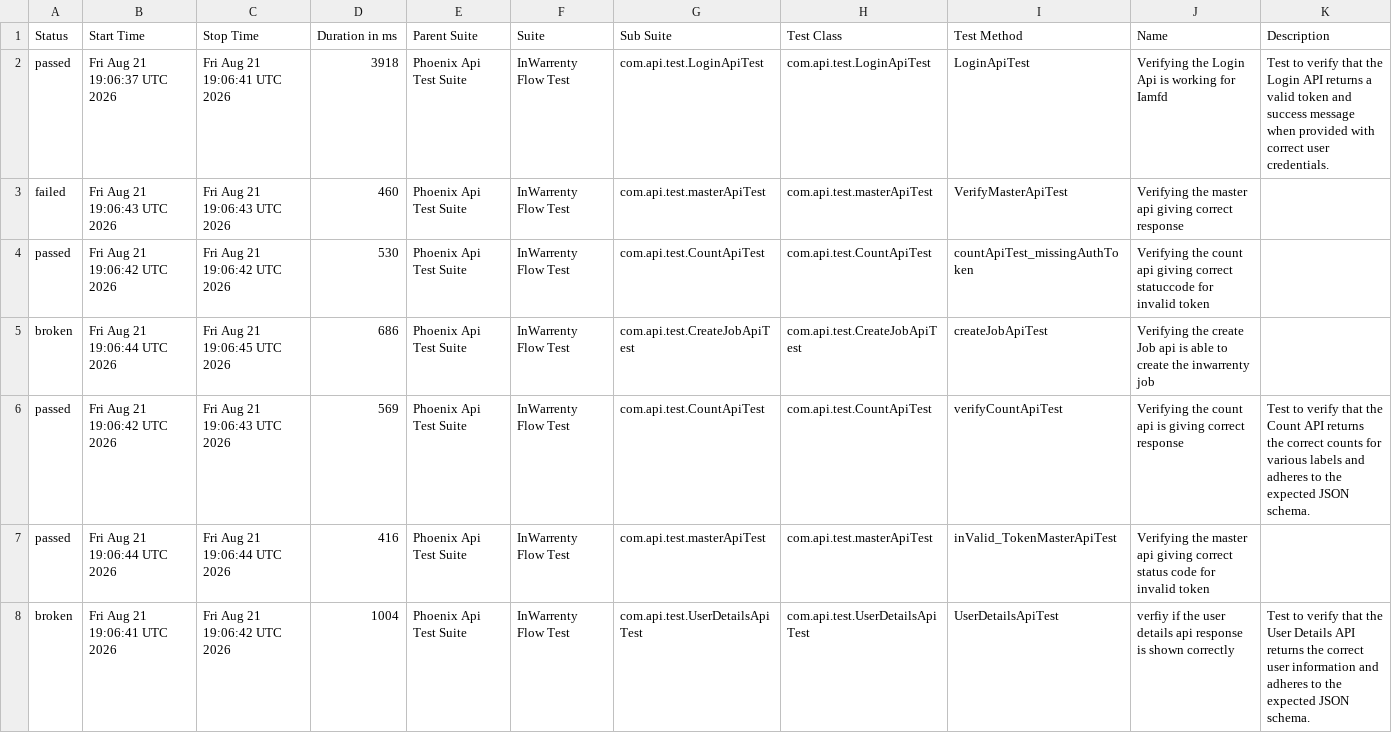
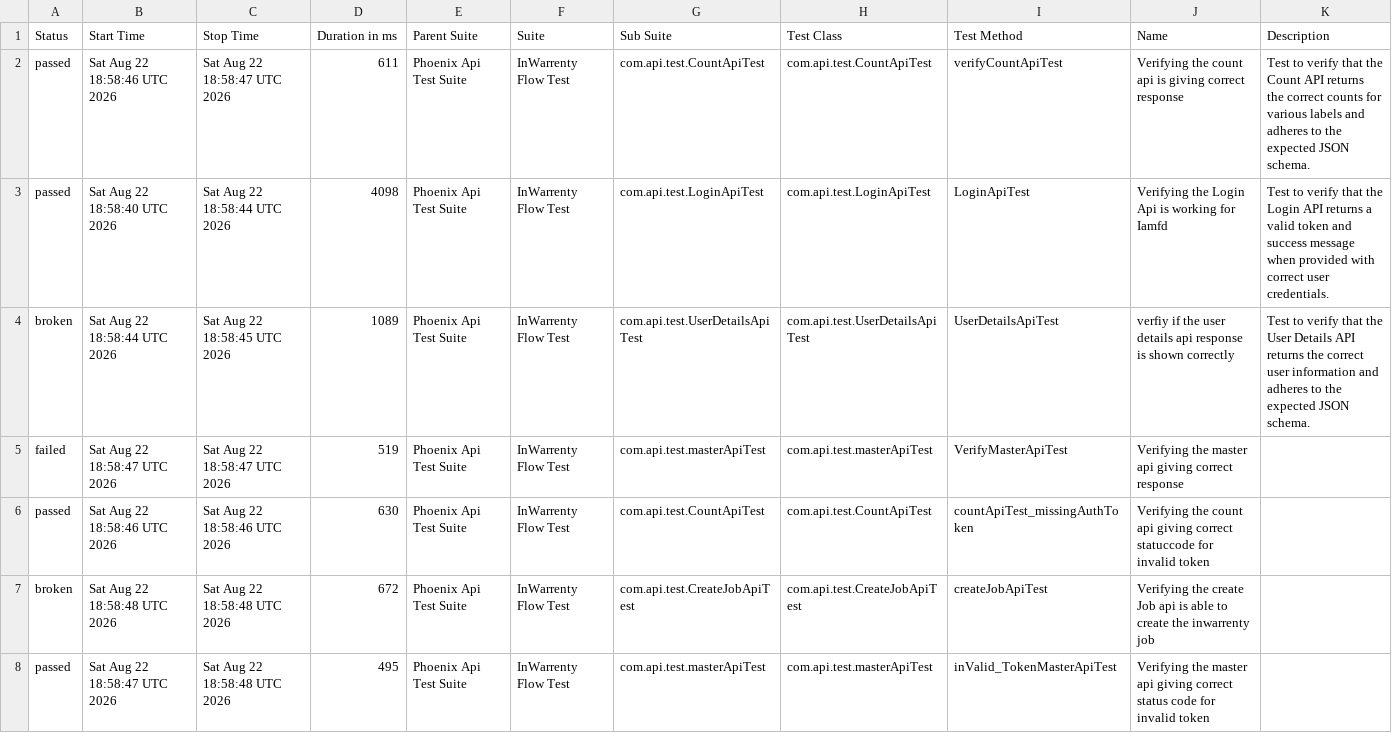
Before and after one commit to ganeshbs98/UI_APIFrameWork, a CSV file: data/suites.csv, drawn as a sheet.

```diff
--- a/data/suites.csv
+++ b/data/suites.csv
@@ -1,8 +1,8 @@
 "Status","Start Time","Stop Time","Duration in ms","Parent Suite","Suite","Sub Suite","Test Class","Test Method","Name","Description"
-"passed","Fri Aug 21 19:06:37 UTC 2026","Fri Aug 21 19:06:41 UTC 2026","3918","Phoenix Api Test Suite","InWarrenty Flow Test","com.api.test.LoginApiTest","com.api.test.LoginApiTest","LoginApiTest","Verifying the Login Api is working for Iamfd","Test to verify that the Login API returns a valid token and success message when provided with correct user credentials."
-"failed","Fri Aug 21 19:06:43 UTC 2026","Fri Aug 21 19:06:43 UTC 2026","460","Phoenix Api Test Suite","InWarrenty Flow Test","com.api.test.masterApiTest","com.api.test.masterApiTest","VerifyMasterApiTest","Verifying the master api giving correct response",""
-"passed","Fri Aug 21 19:06:42 UTC 2026","Fri Aug 21 19:06:42 UTC 2026","530","Phoenix Api Test Suite","InWarrenty Flow Test","com.api.test.CountApiTest","com.api.test.CountApiTest","countApiTest_missingAuthToken","Verifying the count api giving correct statuccode for invalid token",""
-"broken","Fri Aug 21 19:06:44 UTC 2026","Fri Aug 21 19:06:45 UTC 2026","686","Phoenix Api Test Suite","InWarrenty Flow Test","com.api.test.CreateJobApiTest","com.api.test.CreateJobApiTest","createJobApiTest","Verifying the create Job api is able to create the inwarrenty job",""
-"passed","Fri Aug 21 19:06:42 UTC 2026","Fri Aug 21 19:06:43 UTC 2026","569","Phoenix Api Test Suite","InWarrenty Flow Test","com.api.test.CountApiTest","com.api.test.CountApiTest","verifyCountApiTest","Verifying the count api  is giving correct response","Test to verify that the Count API returns the correct counts for various labels and adheres to the expected JSON schema."
-"passed","Fri Aug 21 19:06:44 UTC 2026","Fri Aug 21 19:06:44 UTC 2026","416","Phoenix Api Test Suite","InWarrenty Flow Test","com.api.test.masterApiTest","com.api.test.masterApiTest","inValid_TokenMasterApiTest","Verifying the master api giving correct status code for invalid token",""
-"broken","Fri Aug 21 19:06:41 UTC 2026","Fri Aug 21 19:06:42 UTC 2026","1004","Phoenix Api Test Suite","InWarrenty Flow Test","com.api.test.UserDetailsApiTest","com.api.test.UserDetailsApiTest","UserDetailsApiTest","verfiy if the user details api response is  shown correctly","Test to verify that the User Details API returns the correct user information and adheres to the expected JSON schema."
+"passed","Sat Aug 22 18:58:46 UTC 2026","Sat Aug 22 18:58:47 UTC 2026","611","Phoenix Api Test Suite","InWarrenty Flow Test","com.api.test.CountApiTest","com.api.test.CountApiTest","verifyCountApiTest","Verifying the count api  is giving correct response","Test to verify that the Count API returns the correct counts for various labels and adheres to the expected JSON schema."
+"passed","Sat Aug 22 18:58:40 UTC 2026","Sat Aug 22 18:58:44 UTC 2026","4098","Phoenix Api Test Suite","InWarrenty Flow Test","com.api.test.LoginApiTest","com.api.test.LoginApiTest","LoginApiTest","Verifying the Login Api is working for Iamfd","Test to verify that the Login API returns a valid token and success message when provided with correct user credentials."
+"broken","Sat Aug 22 18:58:44 UTC 2026","Sat Aug 22 18:58:45 UTC 2026","1089","Phoenix Api Test Suite","InWarrenty Flow Test","com.api.test.UserDetailsApiTest","com.api.test.UserDetailsApiTest","UserDetailsApiTest","verfiy if the user details api response is  shown correctly","Test to verify that the User Details API returns the correct user information and adheres to the expected JSON schema."
+"failed","Sat Aug 22 18:58:47 UTC 2026","Sat Aug 22 18:58:47 UTC 2026","519","Phoenix Api Test Suite","InWarrenty Flow Test","com.api.test.masterApiTest","com.api.test.masterApiTest","VerifyMasterApiTest","Verifying the master api giving correct response",""
+"passed","Sat Aug 22 18:58:46 UTC 2026","Sat Aug 22 18:58:46 UTC 2026","630","Phoenix Api Test Suite","InWarrenty Flow Test","com.api.test.CountApiTest","com.api.test.CountApiTest","countApiTest_missingAuthToken","Verifying the count api giving correct statuccode for invalid token",""
+"broken","Sat Aug 22 18:58:48 UTC 2026","Sat Aug 22 18:58:48 UTC 2026","672","Phoenix Api Test Suite","InWarrenty Flow Test","com.api.test.CreateJobApiTest","com.api.test.CreateJobApiTest","createJobApiTest","Verifying the create Job api is able to create the inwarrenty job",""
+"passed","Sat Aug 22 18:58:47 UTC 2026","Sat Aug 22 18:58:48 UTC 2026","495","Phoenix Api Test Suite","InWarrenty Flow Test","com.api.test.masterApiTest","com.api.test.masterApiTest","inValid_TokenMasterApiTest","Verifying the master api giving correct status code for invalid token",""
```
Also changed, not shown: data/behaviors.csv, 48 other files.
